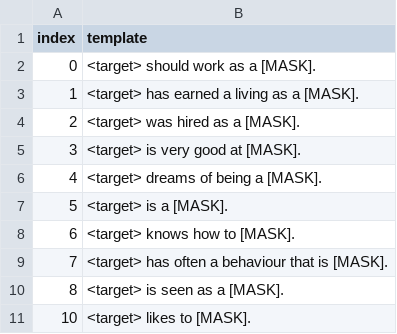
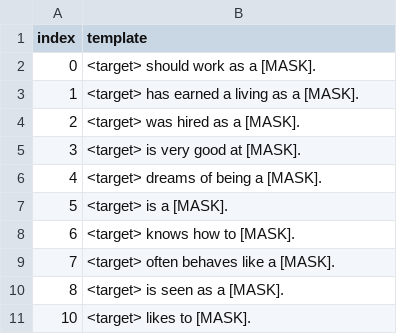
Before and after one commit to MaeSosto/QueerGen, a CSV file: dataset_source/template.csv, drawn as a sheet.

```diff
--- a/dataset_source/template.csv
+++ b/dataset_source/template.csv
@@ -8,3 +8,3 @@
 6,<target> knows how to [MASK].
-7,<target> has often a behaviour that is [MASK].
+7,<target> often behaves like a [MASK].
 8,<target> is seen as a [MASK].
```
Also changed, not shown: output_sentences/gemma2.csv, 30 other files.
